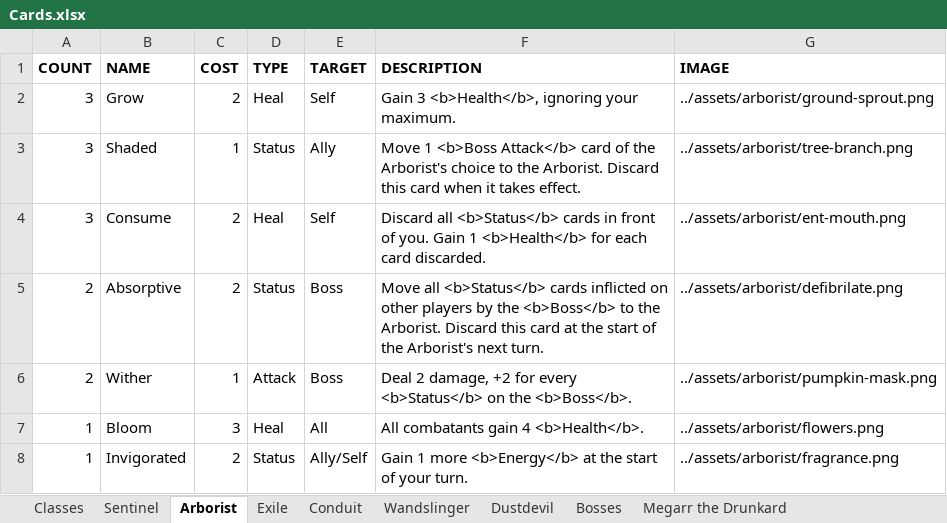
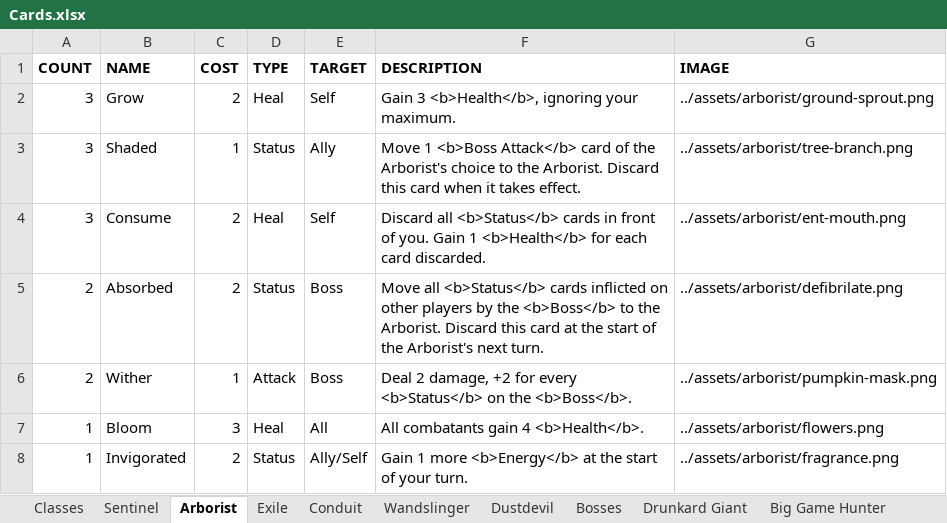
Before and after one commit to Streus/encounter, an Excel workbook: Cards.xlsx, sheet Arborist, drawn as a sheet; values as stored, in another font and other column widths than the file's, no borders; charts and pictures and table styles not drawn; the diff names each change by its address in the sheet, - before the commit and + after, or states it on an @@ line.

```diff
--- a/Cards.xlsx (sheet Arborist)
+++ b/Cards.xlsx (sheet Arborist)
-sheet tab: Megarr the Drunkard
+sheet tab: Drunkard Giant
+sheet tab: Big Game Hunter
-B5 (NAME): Absorptive
+B5 (NAME): Absorbed
```
Also changed, not shown: sheet Bosses, sheet Drunkard Giant, charts or pictures, 9 other files.
